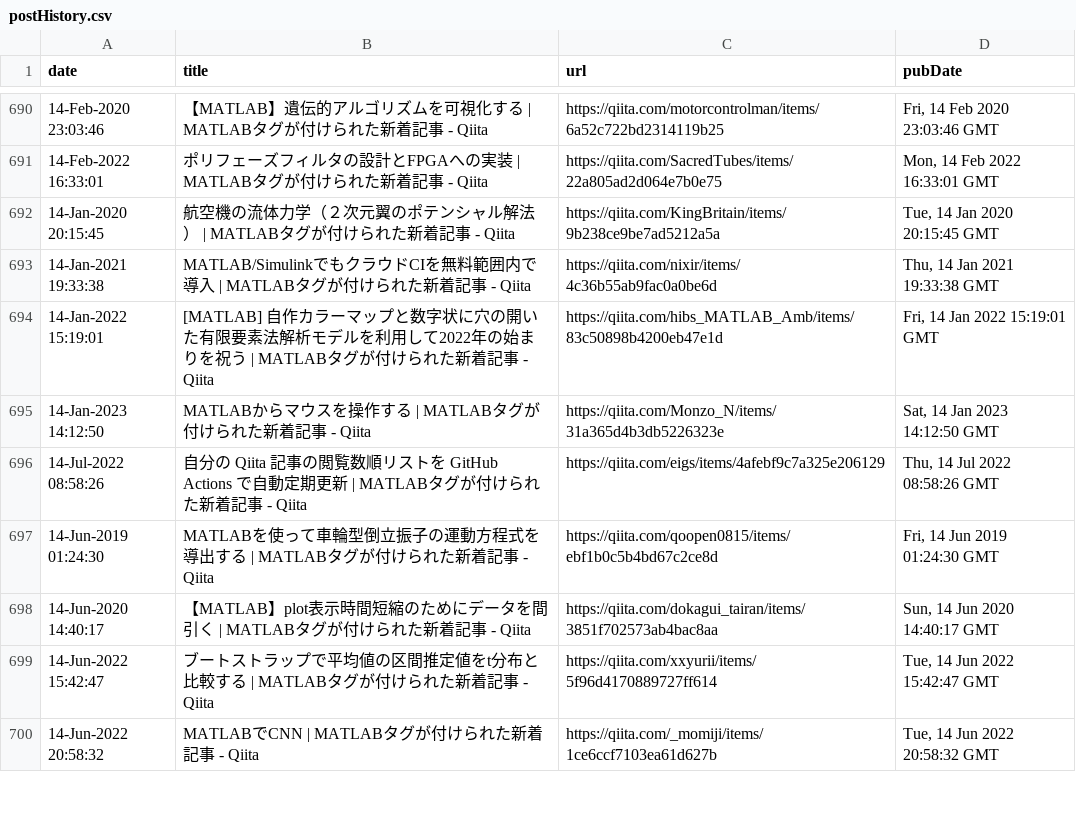
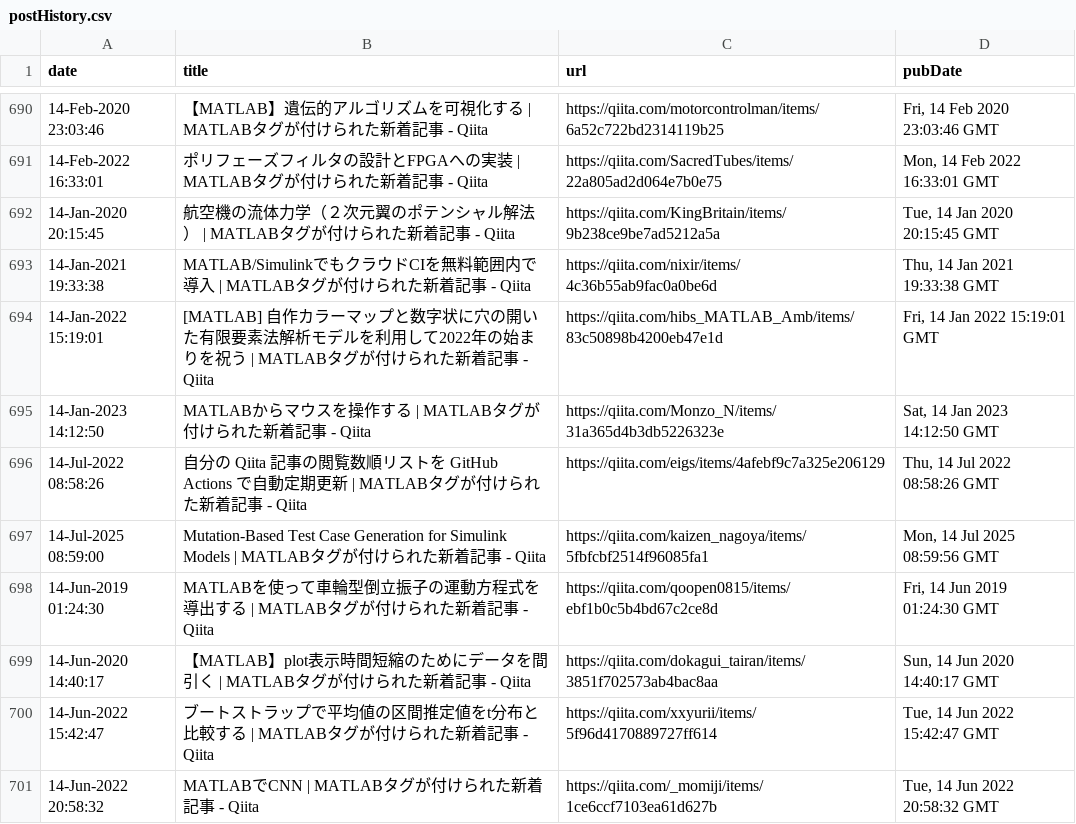
Before and after one commit to minoue-xx/MATLAB-blog-rss-feed, a CSV file: src/tweet/postHistory.csv, drawn as a sheet; only a part is shown, gaps mark what is left out; the diff names each change by its address in the sheet, - before the commit and + after, or states it on an @@ line.

Commit message:
postHistory.csv updated

```diff
--- a/src/tweet/postHistory.csv
+++ b/src/tweet/postHistory.csv
+row 697: 14-Jul-2025 08:59:00 | Mutation-Based Test Case Generation for Simulink Models | MATLABタグが付けられた新着記事 - Qiita | https://qiita.com/kaizen_nagoya/items/5fbfcbf2514f96085fa1 | Mon, 14 Jul 2025 08:59:56 GMT
```
Also changed, not shown: 1 other file.
